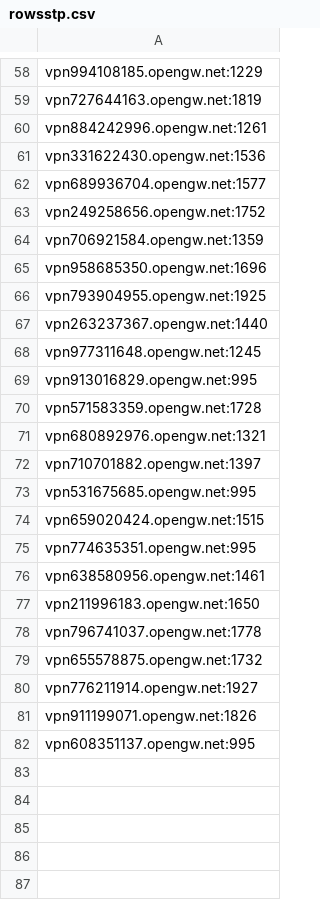
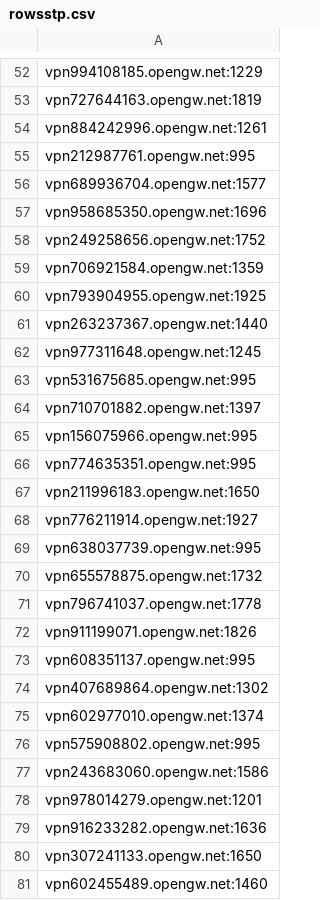
Before and after one commit to mehdihoore/TestVpnGateServers, a CSV file: rowsstp.csv, drawn as a sheet; only a part is shown, gaps mark what is left out; the diff covers the shown part only.

```diff
--- a/rowsstp.csv
+++ b/rowsstp.csv
@@ -60,7 +54,7 @@ vpn727644163.opengw.net:1819
 vpn884242996.opengw.net:1261
-vpn331622430.opengw.net:1536
+vpn212987761.opengw.net:995
 vpn689936704.opengw.net:1577
+vpn958685350.opengw.net:1696
 vpn249258656.opengw.net:1752
 vpn706921584.opengw.net:1359
-vpn958685350.opengw.net:1696
 vpn793904955.opengw.net:1925
@@ -68,15 +62,20 @@ vpn263237367.opengw.net:1440
 vpn977311648.opengw.net:1245
-vpn913016829.opengw.net:995
-vpn571583359.opengw.net:1728
-vpn680892976.opengw.net:1321
+vpn531675685.opengw.net:995
 vpn710701882.opengw.net:1397
-vpn531675685.opengw.net:995
-vpn659020424.opengw.net:1515
+vpn156075966.opengw.net:995
 vpn774635351.opengw.net:995
-vpn638580956.opengw.net:1461
 vpn211996183.opengw.net:1650
+vpn776211914.opengw.net:1927
+vpn638037739.opengw.net:995
+vpn655578875.opengw.net:1732
 vpn796741037.opengw.net:1778
-vpn655578875.opengw.net:1732
-vpn776211914.opengw.net:1927
 vpn911199071.opengw.net:1826
 vpn608351137.opengw.net:995
+vpn407689864.opengw.net:1302
+vpn602977010.opengw.net:1374
+vpn575908802.opengw.net:995
+vpn243683060.opengw.net:1586
+vpn978014279.opengw.net:1201
+vpn916233282.opengw.net:1636
+vpn307241133.opengw.net:1650
+vpn602455489.opengw.net:1460
```
Also changed, not shown: 3 added rows, 9 removed rows, 6 moved rows and 1 edited cell elsewhere in this file, sstps.csv, 2 other files.
